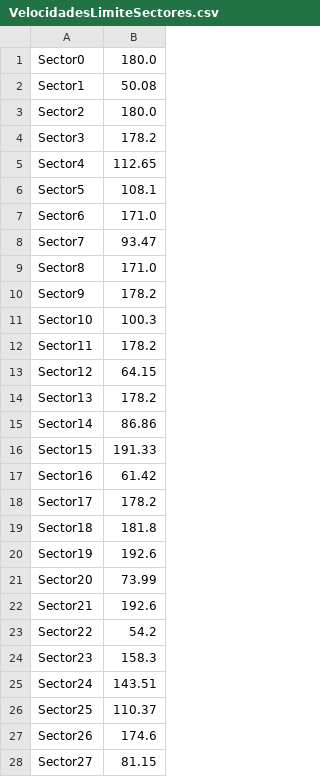
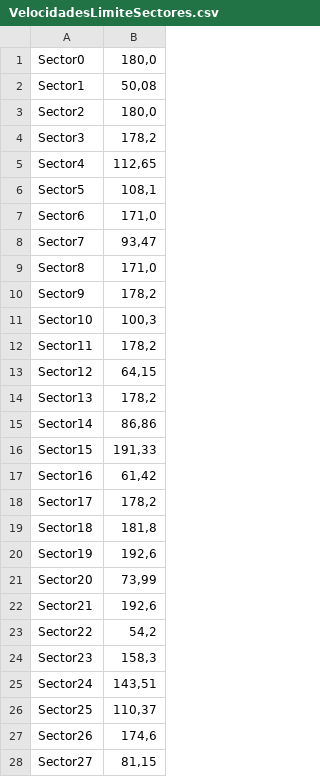
Before and after one commit to Kranoskan/SimulacionMoto, a CSV file: SimulacionMoto/VelocidadesLimiteSectores.csv, drawn as a sheet; only a part is shown; the diff covers the shown part only.

```diff
--- a/SimulacionMoto/VelocidadesLimiteSectores.csv
+++ b/SimulacionMoto/VelocidadesLimiteSectores.csv
@@ -1,28 +1,28 @@
-Sector0;180.0;
-Sector1;50.08;
-Sector2;180.0;
-Sector3;178.2;
-Sector4;112.65;
-Sector5;108.1;
-Sector6;171.0;
-Sector7;93.47;
-Sector8;171.0;
-Sector9;178.2;
-Sector10;100.3;
-Sector11;178.2;
-Sector12;64.15;
-Sector13;178.2;
-Sector14;86.86;
-Sector15;191.33;
-Sector16;61.42;
-Sector17;178.2;
-Sector18;181.8;
-Sector19;192.6;
-Sector20;73.99;
-Sector21;192.6;
-Sector22;54.2;
-Sector23;158.3;
-Sector24;143.51;
-Sector25;110.37;
-Sector26;174.6;
-Sector27;81.15;
+Sector0;180,0;
+Sector1;50,08;
+Sector2;180,0;
+Sector3;178,2;
+Sector4;112,65;
+Sector5;108,1;
+Sector6;171,0;
+Sector7;93,47;
+Sector8;171,0;
+Sector9;178,2;
+Sector10;100,3;
+Sector11;178,2;
+Sector12;64,15;
+Sector13;178,2;
+Sector14;86,86;
+Sector15;191,33;
+Sector16;61,42;
+Sector17;178,2;
+Sector18;181,8;
+Sector19;192,6;
+Sector20;73,99;
+Sector21;192,6;
+Sector22;54,2;
+Sector23;158,3;
+Sector24;143,51;
+Sector25;110,37;
+Sector26;174,6;
+Sector27;81,15;
```
Also changed, not shown: 19 edited cells elsewhere in this file, SimulacionMoto/SalidaBMSMejoresPilotos.csv, 17 other files.
